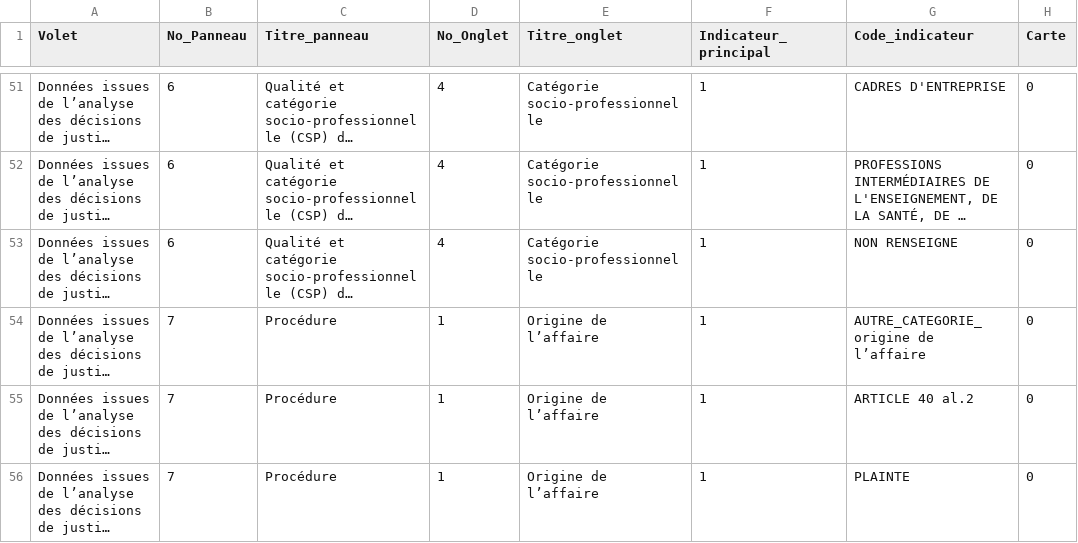
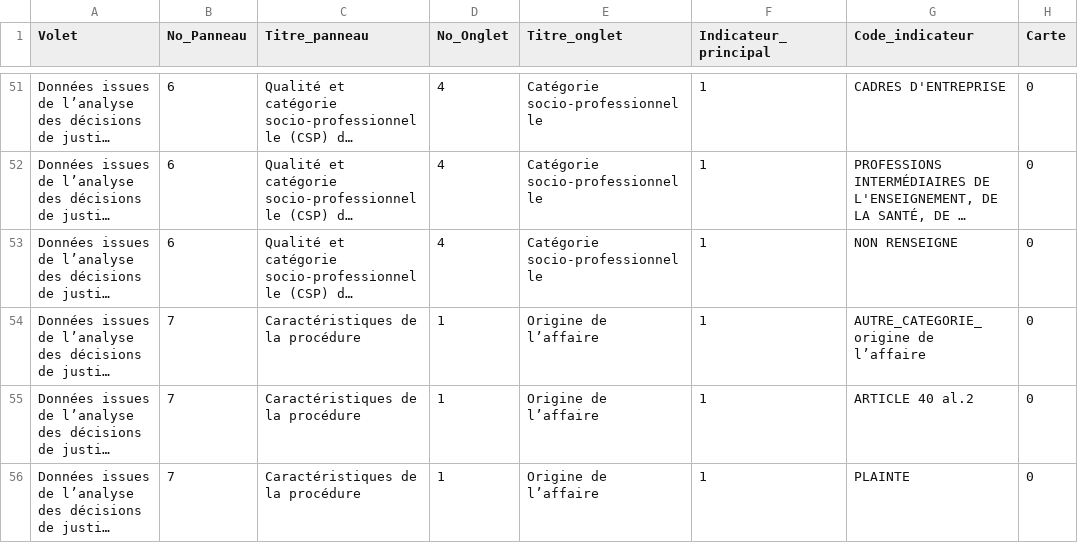
Before and after one commit to 139bercy/dashboard_widgets, a CSV file: dashboard-configuration/afa.csv, drawn as a sheet; only a part is shown, gaps mark what is left out; long unchanged cells end in …; the diff covers the shown part only; the diff names each change by its address in the sheet, - before the commit and + after, or states it on an @@ line.

Commit message:
Names of windows v3

```diff
--- a/dashboard-configuration/afa.csv
+++ b/dashboard-configuration/afa.csv
-C54:C56 (Titre_panneau): Procédure
+C54:C56 (Titre_panneau): Caractéristiques de la procédure
```
Also changed, not shown: 7 edited cells elsewhere in this file.
